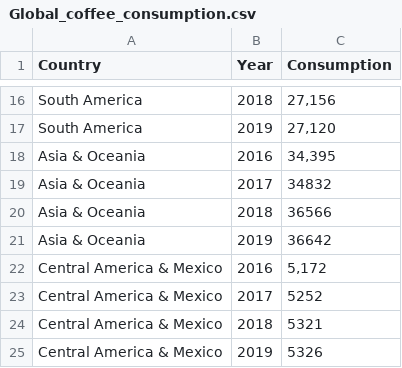
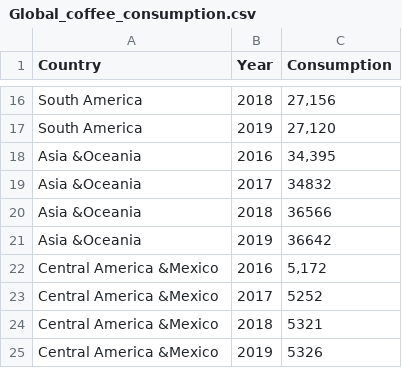
Before and after one commit to Hong-hua/FIT3179, a CSV file: Global_coffee_consumption.csv, drawn as a sheet; only a part is shown, gaps mark what is left out.

Commit message:
Update Global_coffee_consumption.csv

```diff
--- a/Global_coffee_consumption.csv
+++ b/Global_coffee_consumption.csv
@@ -17,9 +17,9 @@ South America,2018,"27,156",
 South America,2019,"27,120",
-Asia & Oceania,2016,"34,395",
-Asia & Oceania,2017,34832,
-Asia & Oceania,2018,36566,
-Asia & Oceania,2019,36642,
-Central America & Mexico,2016,"5,172",
-Central America & Mexico,2017,5252,
-Central America & Mexico,2018,5321,
-Central America & Mexico,2019,5326,
+Asia &Oceania,2016,"34,395",
+Asia &Oceania,2017,34832,
+Asia &Oceania,2018,36566,
+Asia &Oceania,2019,36642,
+Central America &Mexico,2016,"5,172",
+Central America &Mexico,2017,5252,
+Central America &Mexico,2018,5321,
+Central America &Mexico,2019,5326,
```
